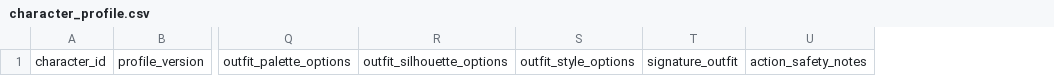
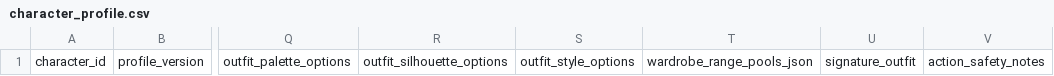
Before and after one commit to LeoSasion/tpr-skills, a CSV file: skills/generate-adaptive-tpr-action-cards/assets/character_profile.csv, drawn as a sheet; only a part is shown, gaps mark what is left out; the diff names each change by its address in the sheet, - before the commit and + after, or states it on an @@ line.

```diff
--- a/skills/generate-adaptive-tpr-action-cards/assets/character_profile.csv
+++ b/skills/generate-adaptive-tpr-action-cards/assets/character_profile.csv
+column T, row 1: wardrobe_range_pools_json
```
Also changed, not shown: skills/generate-adaptive-tpr-action-cards/assets/batch_manifest.csv, 13 other files.
